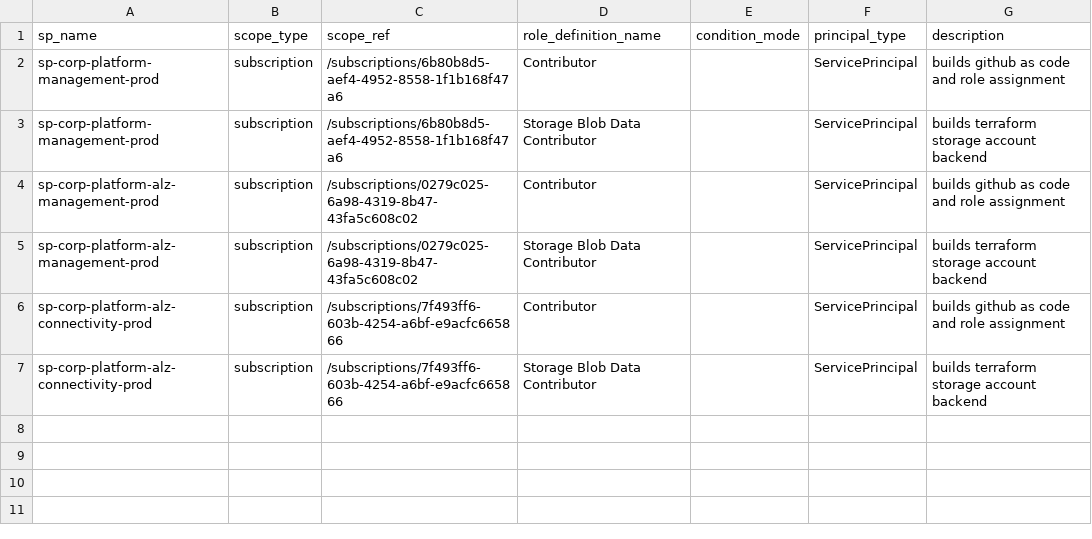
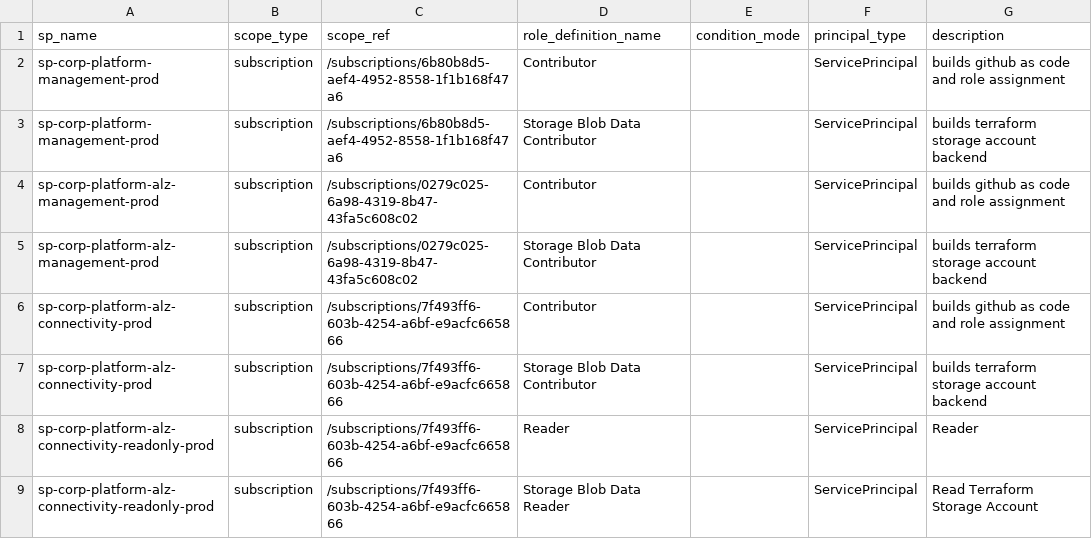
Before and after one commit to corp-techwithwu/corp-platform-github, a CSV file: infraascode/config/azure-identity/rbac.csv, drawn as a sheet; the diff names each change by its address in the sheet, - before the commit and + after, or states it on an @@ line.

```diff
--- a/infraascode/config/azure-identity/rbac.csv
+++ b/infraascode/config/azure-identity/rbac.csv
+row 8: sp-corp-platform-alz-connectivity-readonly-prod | subscription | /subscriptions/7f493ff6-603b-4254-a6bf-e9acfc665866 | Reader |  | ServicePrincipal | Reader
+row 9: sp-corp-platform-alz-connectivity-readonly-prod | subscription | /subscriptions/7f493ff6-603b-4254-a6bf-e9acfc665866 | Storage Blob Data Reader |  | ServicePrincipal | Read Terraform Storage Account
```
Also changed, not shown: infraascode/config/azure-identity/federated_credentials.csv, infraascode/config/azure-identity/service_principals.csv, 3 other files.
